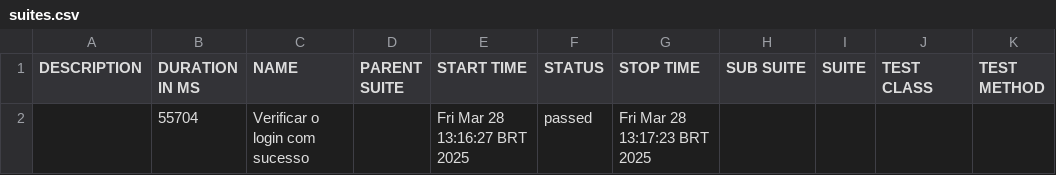
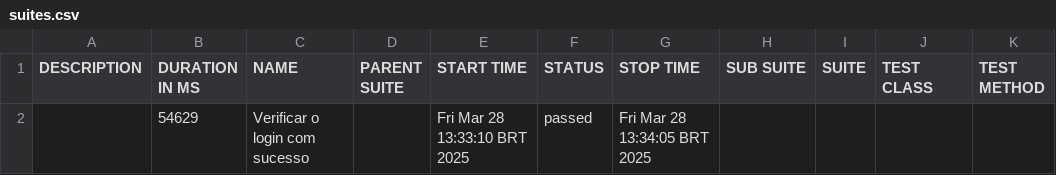
Before and after one commit to mferreio/neo_liberalizados-automacao, a CSV file: docs/data/suites.csv, drawn as a sheet.

```diff
--- a/docs/data/suites.csv
+++ b/docs/data/suites.csv
@@ -1,2 +1,2 @@
 "DESCRIPTION","DURATION IN MS","NAME","PARENT SUITE","START TIME","STATUS","STOP TIME","SUB SUITE","SUITE","TEST CLASS","TEST METHOD"
-"","55704","Verificar o login com sucesso","","Fri Mar 28 13:16:27 BRT 2025","passed","Fri Mar 28 13:17:23 BRT 2025","","","",""
+"","54629","Verificar o login com sucesso","","Fri Mar 28 13:33:10 BRT 2025","passed","Fri Mar 28 13:34:05 BRT 2025","","","",""
```
Also changed, not shown: 15 other files.
